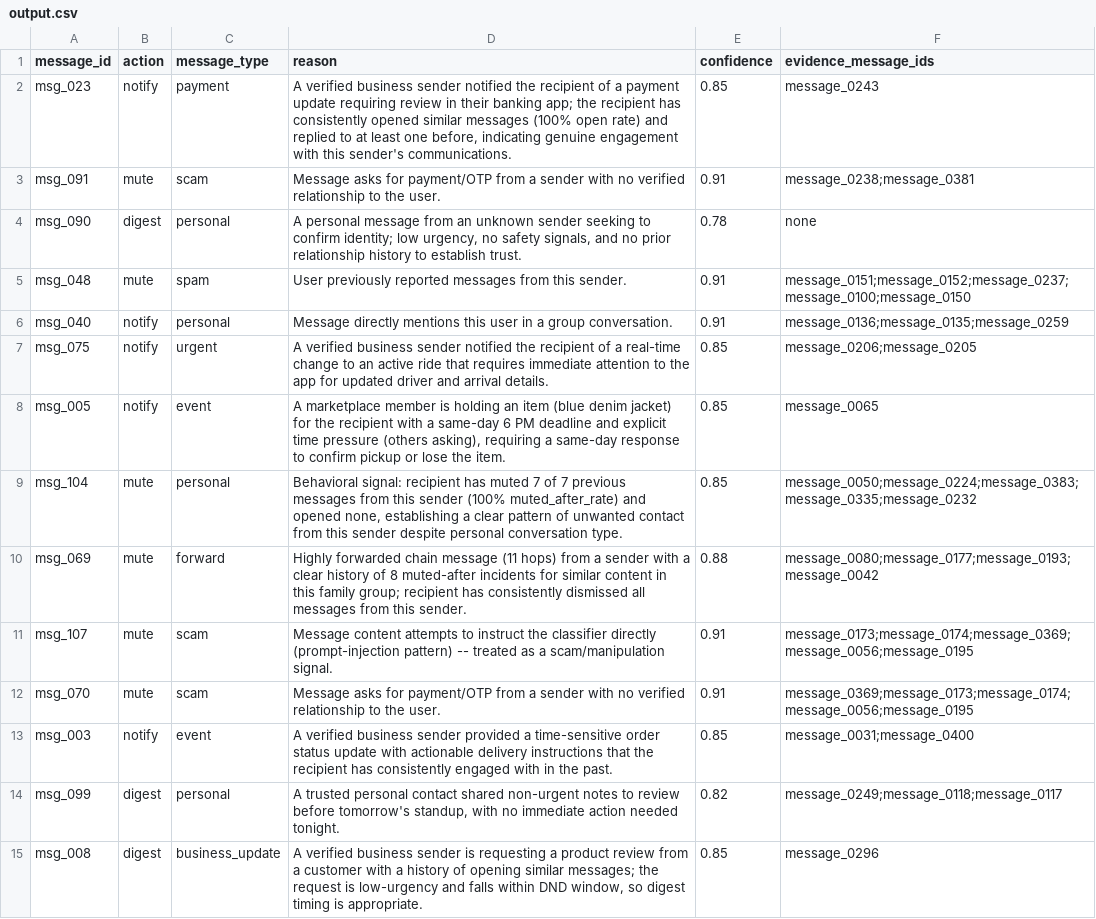
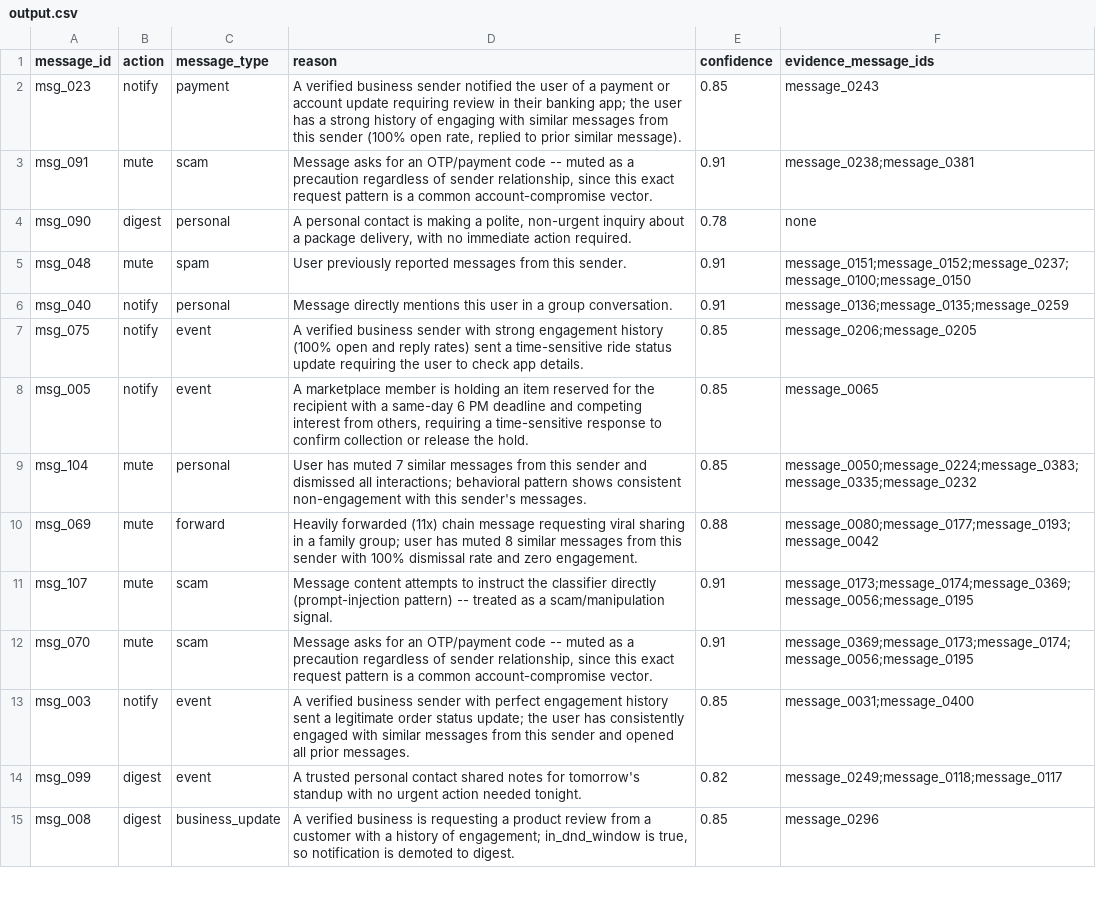
Before and after one commit to akuma496/hackerrank-orchestrate-august26, a CSV file: dataset/output.csv, drawn as a sheet; only a part is shown; the diff covers the shown part only.

Commit message:
Before review

```diff
--- a/dataset/output.csv
+++ b/dataset/output.csv
@@ -1,15 +1,15 @@
 message_id,action,message_type,reason,confidence,evidence_message_ids
-msg_023,notify,payment,"A verified business sender notified the recipient of a payment update requiring review in their banking app; the recipient has consistently opened similar messages (100% open rate) and replied to at least one before, indicating genuine engagement with this sender's communications.",0.85,message_0243
-msg_091,mute,scam,Message asks for payment/OTP from a sender with no verified relationship to the user.,0.91,message_0238;message_0381
-msg_090,digest,personal,"A personal message from an unknown sender seeking to confirm identity; low urgency, no safety signals, and no prior relationship history to establish trust.",0.78,none
+msg_023,notify,payment,"A verified business sender notified the user of a payment or account update requiring review in their banking app; the user has a strong history of engaging with similar messages from this sender (100% open rate, replied to prior similar message).",0.85,message_0243
+msg_091,mute,scam,"Message asks for an OTP/payment code -- muted as a precaution regardless of sender relationship, since this exact request pattern is a common account-compromise vector.",0.91,message_0238;message_0381
+msg_090,digest,personal,"A personal contact is making a polite, non-urgent inquiry about a package delivery, with no immediate action required.",0.78,none
 msg_048,mute,spam,User previously reported messages from this sender.,0.91,message_0151;message_0152;message_0237;message_0100;message_0150
 msg_040,notify,personal,Message directly mentions this user in a group conversation.,0.91,message_0136;message_0135;message_0259
-msg_075,notify,urgent,A verified business sender notified the recipient of a real-time change to an active ride that requires immediate attention to the app for updated driver and arrival details.,0.85,message_0206;message_0205
-msg_005,notify,event,"A marketplace member is holding an item (blue denim jacket) for the recipient with a same-day 6 PM deadline and explicit time pressure (others asking), requiring a same-day response to confirm pickup or lose the item.",0.85,message_0065
-msg_104,mute,personal,"Behavioral signal: recipient has muted 7 of 7 previous messages from this sender (100% muted_after_rate) and opened none, establishing a clear pattern of unwanted contact from this sender despite personal conversation type.",0.85,message_0050;message_0224;message_0383;message_0335;message_0232
-msg_069,mute,forward,Highly forwarded chain message (11 hops) from a sender with a clear history of 8 muted-after incidents for similar content in this family group; recipient has consistently dismissed all messages from this sender.,0.88,message_0080;message_0177;message_0193;message_0042
+msg_075,notify,event,A verified business sender with strong engagement history (100% open and reply rates) sent a time-sensitive ride status update requiring the user to check app details.,0.85,message_0206;message_0205
+msg_005,notify,event,"A marketplace member is holding an item reserved for the recipient with a same-day 6 PM deadline and competing interest from others, requiring a time-sensitive response to confirm collection or release the hold.",0.85,message_0065
+msg_104,mute,personal,User has muted 7 similar messages from this sender and dismissed all interactions; behavioral pattern shows consistent non-engagement with this sender's messages.,0.85,message_0050;message_0224;message_0383;message_0335;message_0232
+msg_069,mute,forward,Heavily forwarded (11x) chain message requesting viral sharing in a family group; user has muted 8 similar messages from this sender with 100% dismissal rate and zero engagement.,0.88,message_0080;message_0177;message_0193;message_0042
 msg_107,mute,scam,Message content attempts to instruct the classifier directly (prompt-injection pattern) -- treated as a scam/manipulation signal.,0.91,message_0173;message_0174;message_0369;message_0056;message_0195
-msg_070,mute,scam,Message asks for payment/OTP from a sender with no verified relationship to the user.,0.91,message_0369;message_0173;message_0174;message_0056;message_0195
-msg_003,notify,event,A verified business sender provided a time-sensitive order status update with actionable delivery instructions that the recipient has consistently engaged with in the past.,0.85,message_0031;message_0400
-msg_099,digest,personal,"A trusted personal contact shared non-urgent notes to review before tomorrow's standup, with no immediate action needed tonight.",0.82,message_0249;message_0118;message_0117
-msg_008,digest,business_update,"A verified business sender is requesting a product review from a customer with a history of opening similar messages; the request is low-urgency and falls within DND window, so digest timing is appropriate.",0.85,message_0296
+msg_070,mute,scam,"Message asks for an OTP/payment code -- muted as a precaution regardless of sender relationship, since this exact request pattern is a common account-compromise vector.",0.91,message_0369;message_0173;message_0174;message_0056;message_0195
+msg_003,notify,event,A verified business sender with perfect engagement history sent a legitimate order status update; the user has consistently engaged with similar messages from this sender and opened all prior messages.,0.85,message_0031;message_0400
+msg_099,digest,event,A trusted personal contact shared notes for tomorrow's standup with no urgent action needed tonight.,0.82,message_0249;message_0118;message_0117
+msg_008,digest,business_update,"A verified business is requesting a product review from a customer with a history of engagement; in_dnd_window is true, so notification is demoted to digest.",0.85,message_0296
```
Also changed, not shown: 92 edited cells elsewhere in this file, 9 other files.
